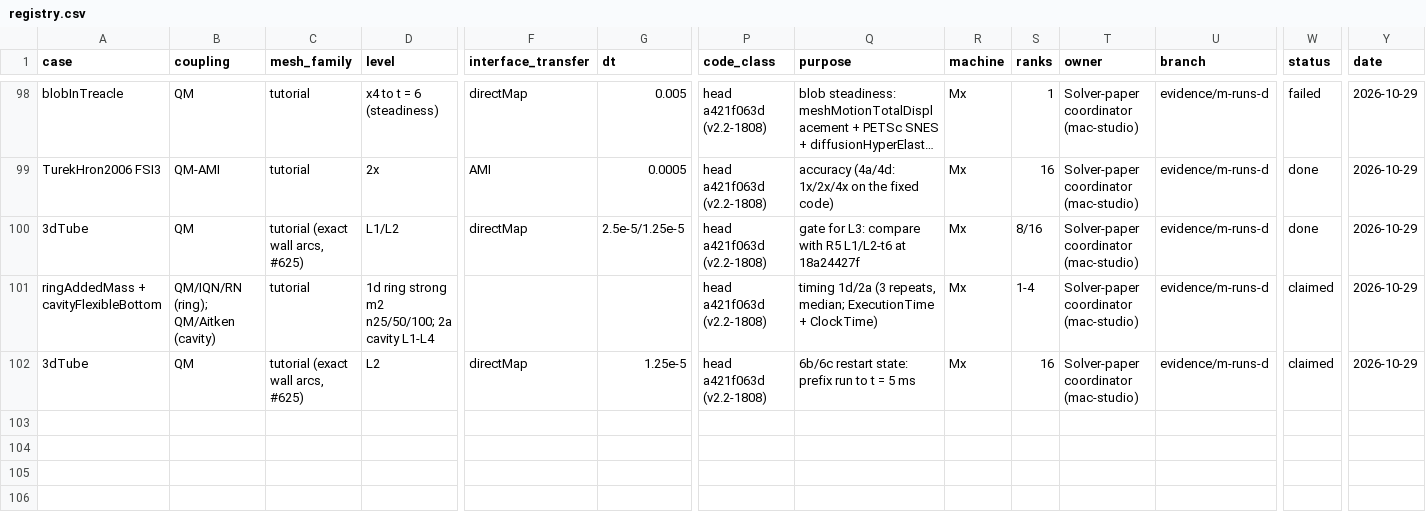
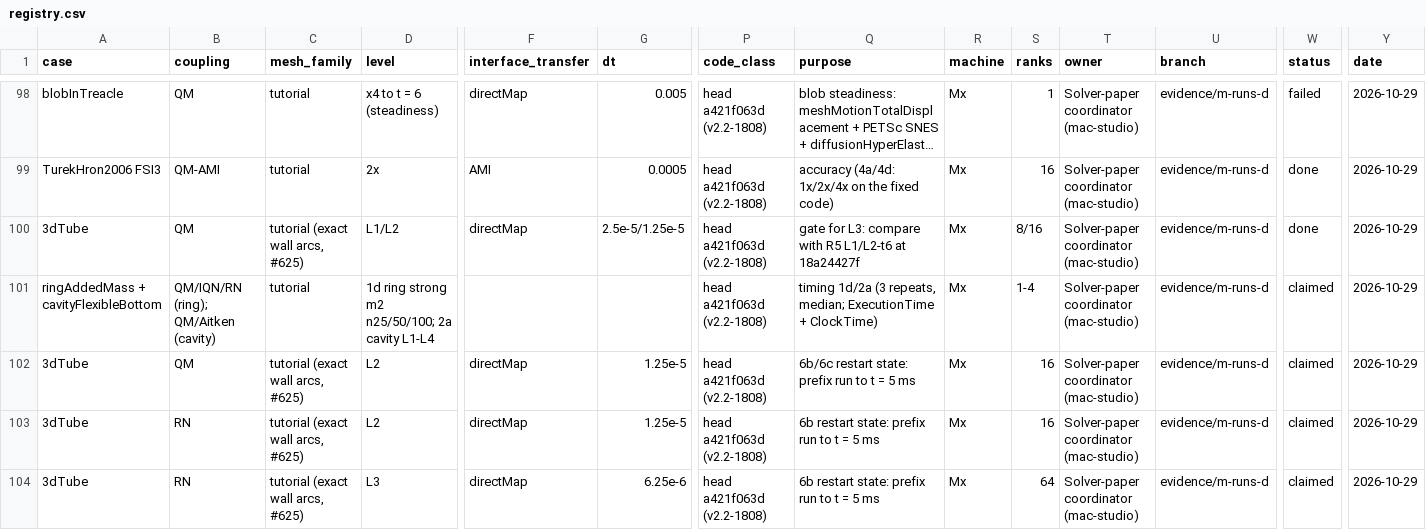
Before and after one commit to philipcardiff/paper-monolithic-fsi, a CSV file: campaign/registry/registry.csv, drawn as a sheet; only a part is shown, gaps mark what is left out; long unchanged cells end in …; rows hold the shown columns only; the diff names each change by its address in the sheet, - before the commit and + after, or states it on an @@ line.

```diff
--- a/campaign/registry/registry.csv
+++ b/campaign/registry/registry.csv
+row 103: 3dTube | RN | tutorial (exact wall arcs, #625) | L2 | directMap | 1.25e-5 | head a421f063d (v2.2-1808) | 6b restart state: prefix run to t = 5 ms | Mx | 16 | Solver-paper coordinator (mac-studio) | evidence/m-runs-d | claimed | 2026-10-29
+row 104: 3dTube | RN | tutorial (exact wall arcs, #625) | L3 | directMap | 6.25e-6 | head a421f063d (v2.2-1808) | 6b restart state: prefix run to t = 5 ms | Mx | 64 | Solver-paper coordinator (mac-studio) | evidence/m-runs-d | claimed | 2026-10-29
```
